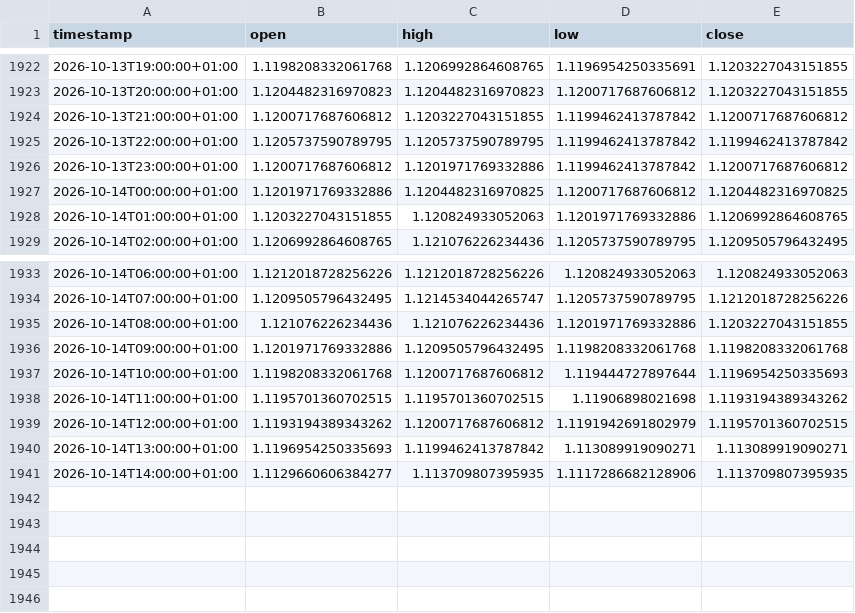
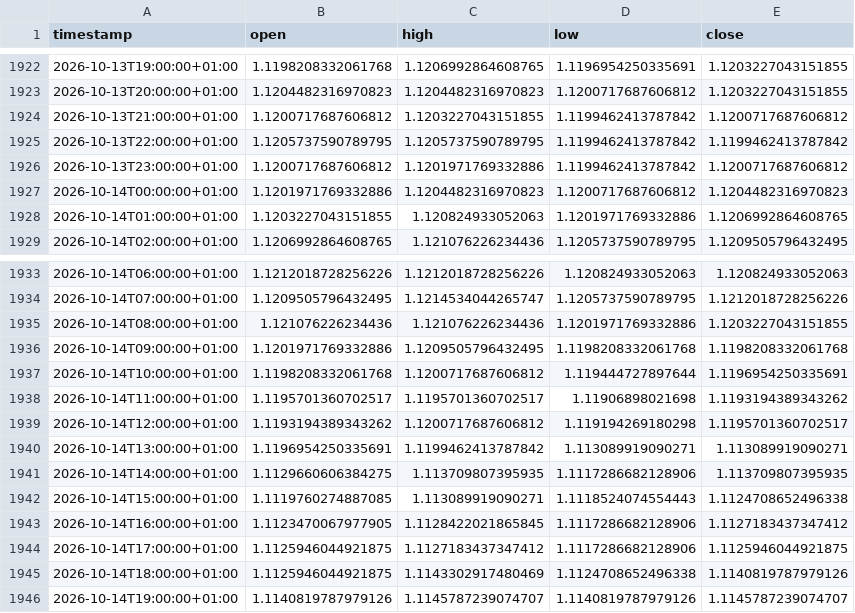
Before and after one commit to daniel17857-web/tide-paper-trader, a CSV file: data/fx_EURUSD_1h.csv, drawn as a sheet; only a part is shown, gaps mark what is left out.

```diff
--- a/data/fx_EURUSD_1h.csv
+++ b/data/fx_EURUSD_1h.csv
@@ -1926,3 +1926,3 @@ timestamp,open,high,low,close
 2026-10-13T23:00:00+01:00,1.1200717687606812,1.1201971769332886,1.1199462413787842,1.1200717687606812
-2026-10-14T00:00:00+01:00,1.1201971769332886,1.1204482316970825,1.1200717687606812,1.1204482316970825
+2026-10-14T00:00:00+01:00,1.1201971769332886,1.1204482316970823,1.1200717687606812,1.1204482316970823
 2026-10-14T01:00:00+01:00,1.1203227043151855,1.120824933052063,1.1201971769332886,1.1206992864608765
@@ -1936,6 +1936,11 @@ timestamp,open,high,low,close
 2026-10-14T09:00:00+01:00,1.1201971769332886,1.1209505796432495,1.1198208332061768,1.1198208332061768
-2026-10-14T10:00:00+01:00,1.1198208332061768,1.1200717687606812,1.119444727897644,1.1196954250335693
-2026-10-14T11:00:00+01:00,1.1195701360702515,1.1195701360702515,1.11906898021698,1.1193194389343262
-2026-10-14T12:00:00+01:00,1.1193194389343262,1.1200717687606812,1.1191942691802979,1.1195701360702515
-2026-10-14T13:00:00+01:00,1.1196954250335693,1.1199462413787842,1.113089919090271,1.113089919090271
-2026-10-14T14:00:00+01:00,1.1129660606384277,1.113709807395935,1.1117286682128906,1.113709807395935
+2026-10-14T10:00:00+01:00,1.1198208332061768,1.1200717687606812,1.119444727897644,1.1196954250335691
+2026-10-14T11:00:00+01:00,1.1195701360702517,1.1195701360702517,1.11906898021698,1.1193194389343262
+2026-10-14T12:00:00+01:00,1.1193194389343262,1.1200717687606812,1.119194269180298,1.1195701360702517
+2026-10-14T13:00:00+01:00,1.1196954250335691,1.1199462413787842,1.113089919090271,1.113089919090271
+2026-10-14T14:00:00+01:00,1.1129660606384275,1.113709807395935,1.1117286682128906,1.113709807395935
+2026-10-14T15:00:00+01:00,1.1119760274887085,1.113089919090271,1.1118524074554443,1.1124708652496338
+2026-10-14T16:00:00+01:00,1.1123470067977905,1.1128422021865845,1.1117286682128906,1.1127183437347412
+2026-10-14T17:00:00+01:00,1.1125946044921875,1.1127183437347412,1.1117286682128906,1.1125946044921875
+2026-10-14T18:00:00+01:00,1.1125946044921875,1.1143302917480469,1.1124708652496338,1.1140819787979126
+2026-10-14T19:00:00+01:00,1.1140819787979126,1.1145787239074707,1.1140819787979126,1.1145787239074707
```
Also changed, not shown: data/fx_AUDUSD_1h.csv, data/fx_GBPUSD_1h.csv, 4 other files.
